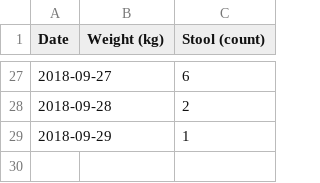
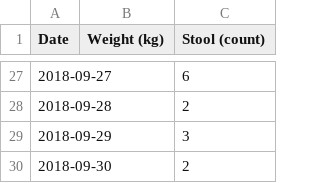
Before and after one commit to nosarthur/feeding, a CSV file: data/weight_stool.csv, drawn as a sheet; only a part is shown, gaps mark what is left out.

```diff
--- a/data/weight_stool.csv
+++ b/data/weight_stool.csv
@@ -28,2 +28,3 @@ Date,Weight (kg),Stool (count)
 2018-09-28,,2
-2018-09-29,,1
+2018-09-29,,3
+2018-09-30,,2
```
Also changed, not shown: data/feed.csv, 1 other file.
